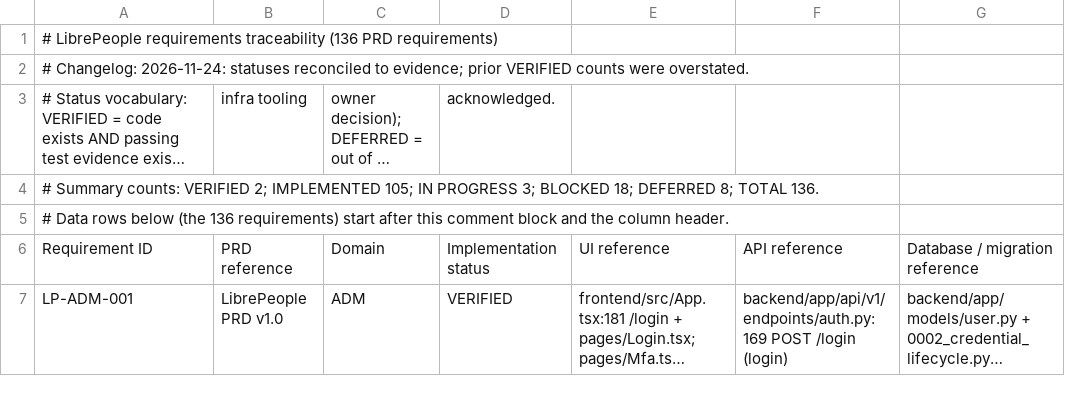
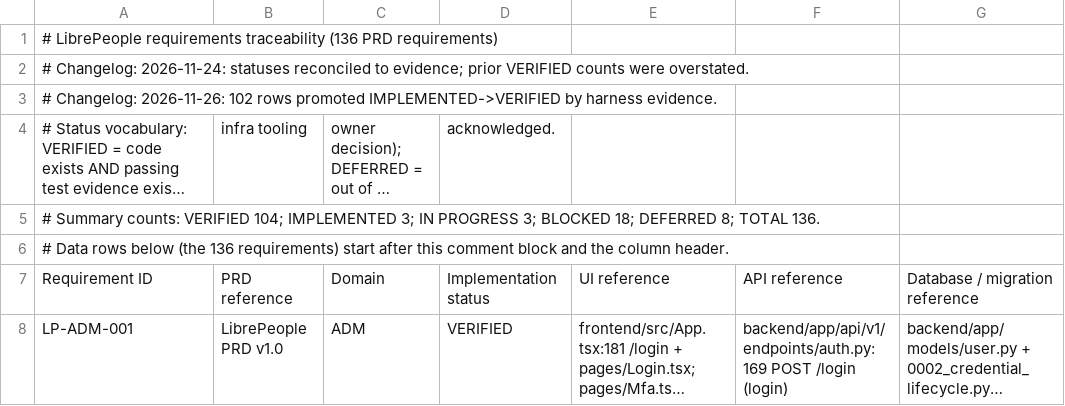
Before and after one commit to srinunaidu/LibrePeople, a CSV file: docs/product/requirements-traceability.csv, drawn as a sheet; only a part is shown; long unchanged cells end in …; addresses are those after the commit; rows hold the shown columns only; the diff names each change by its address in the sheet, - before the commit and + after, or states it on an @@ line.

Commit message:
docs(traceability): header counts to 104/3/3/18/8 + promotion changelog line
Comment-only change: summary counts recomputed via python csv module
(VERIFIED 104 / IMPLEMENTED 3 / IN PROGRESS 3 / BLOCKED 18 / DEFERRED 8
= 136) and changelog line recording the 2026-11-26 promotion of 102
rows IMPLEMENTED->VERIFIED by harness evidence. No data-row changes
(grep -c ^LP- == 136).

```diff
--- a/docs/product/requirements-traceability.csv
+++ b/docs/product/requirements-traceability.csv
+row 3: # Changelog: 2026-11-26: 102 rows promoted IMPLEMENTED->VERIFIED by harness evidence.
-A5: …counts: VERIFIED 2; IMPLEMENTED 105; IN PROGRESS…
+A5: …counts: VERIFIED 104; IMPLEMENTED 3; IN PROGRESS…
```
